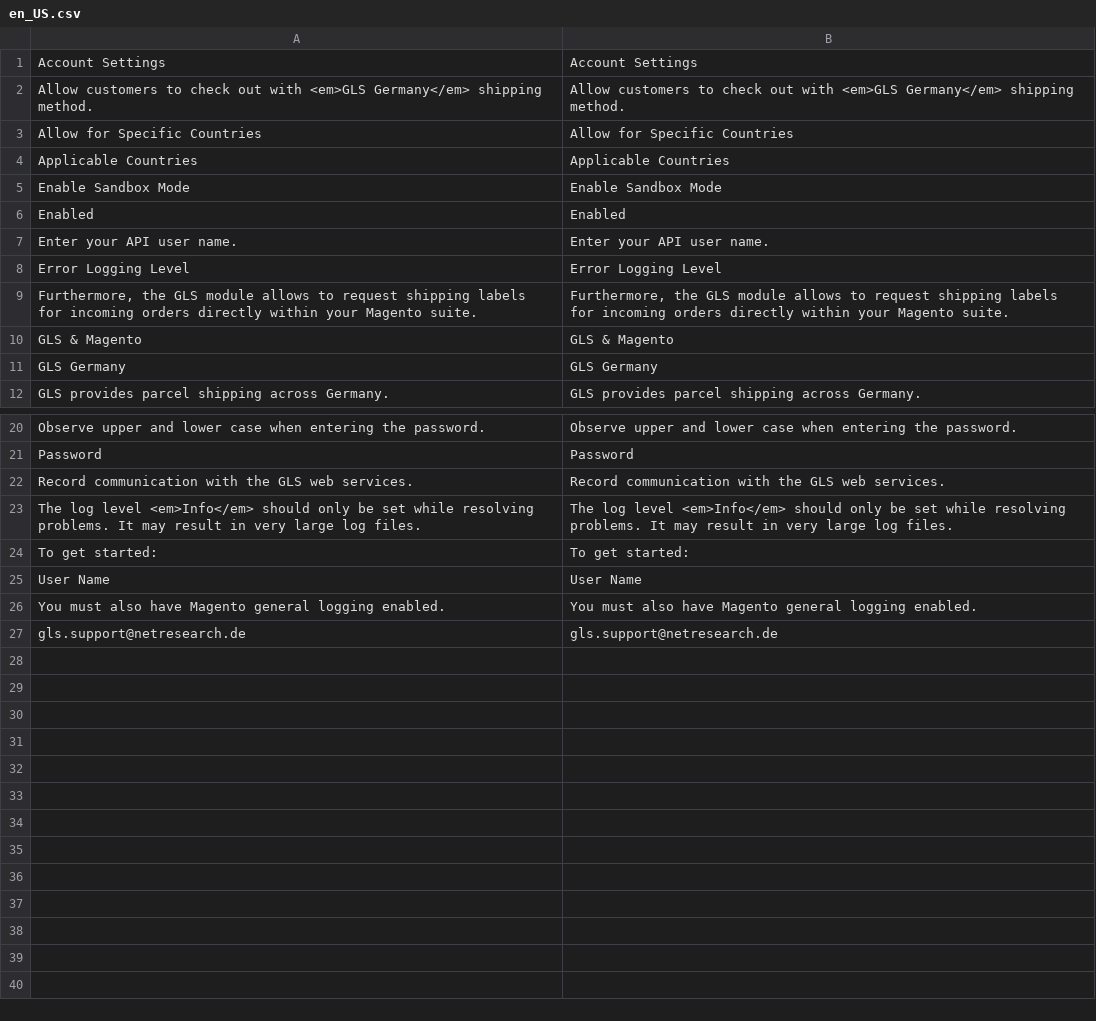
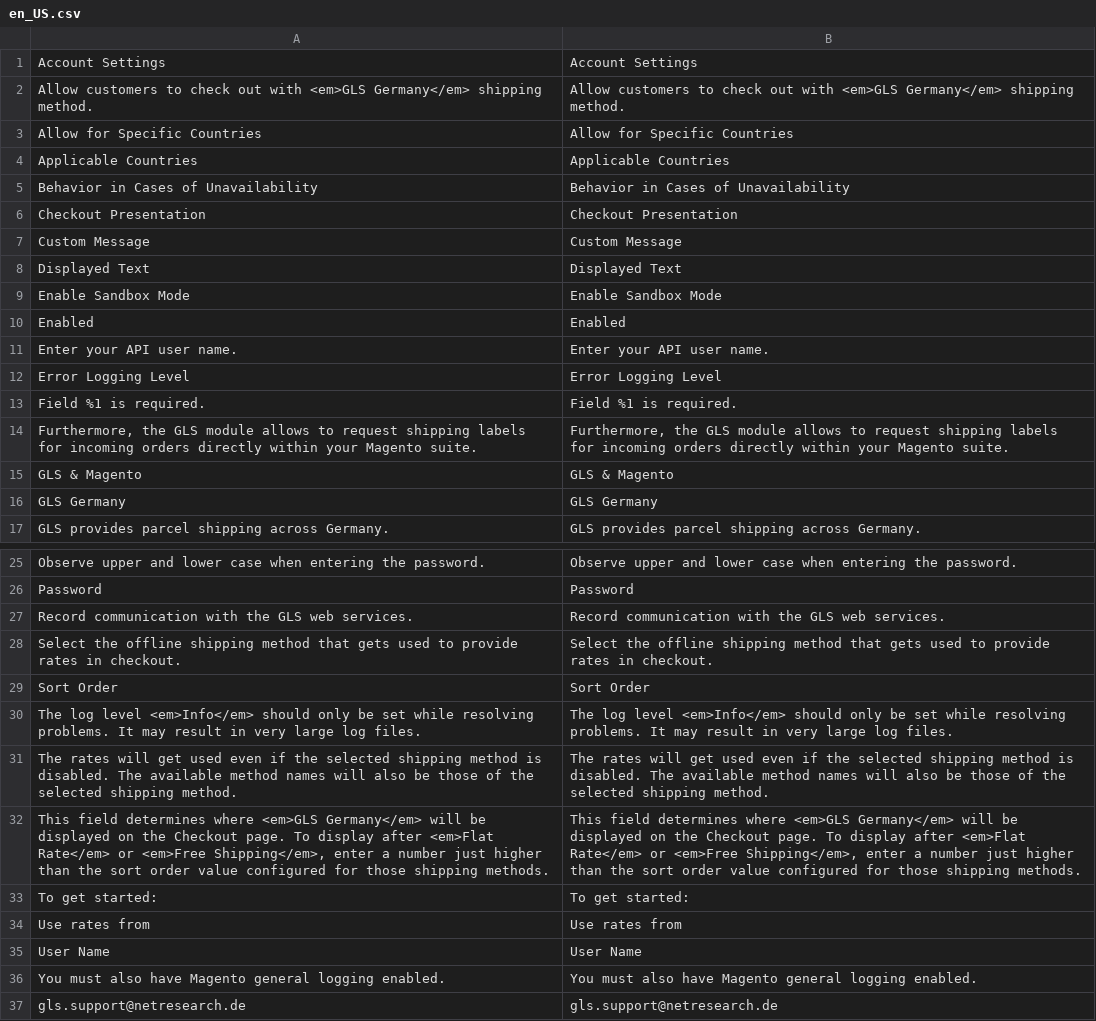
Before and after one commit to netresearch/gls-shipping-m2, a CSV file: i18n/en_US.csv, drawn as a sheet; only a part is shown, gaps mark what is left out.

```diff
--- a/i18n/en_US.csv
+++ b/i18n/en_US.csv
@@ -4,2 +4,6 @@
 "Applicable Countries","Applicable Countries"
+"Behavior in Cases of Unavailability","Behavior in Cases of Unavailability"
+"Checkout Presentation","Checkout Presentation"
+"Custom Message","Custom Message"
+"Displayed Text","Displayed Text"
 "Enable Sandbox Mode","Enable Sandbox Mode"
@@ -8,2 +12,3 @@ Enabled,Enabled
 "Error Logging Level","Error Logging Level"
+"Field %1 is required.","Field %1 is required."
 "Furthermore, the GLS  module allows to request shipping labels for incoming orders directly within your Magento suite.","Furthermore, the GLS  module allows to request shipping labels for incoming orders directly within your Magento suite."
@@ -22,4 +27,9 @@ Password,Password
 "Record communication with the GLS web services.","Record communication with the GLS web services."
+"Select the offline shipping method that gets used to provide rates in checkout.","Select the offline shipping method that gets used to provide rates in checkout."
+"Sort Order","Sort Order"
 "The log level <em>Info</em> should only be set while resolving problems. It may result in very large log files.","The log level <em>Info</em> should only be set while resolving problems. It may result in very large log files."
+"The rates will get used even if the selected shipping method is disabled. The available method names will also be those of the selected shipping method.","The rates will get used even if the selected shipping method is disabled. The available method names will also be those of the selected shipping method."
+"This field determines where <em>GLS Germany</em> will be displayed on the Checkout page. To display after <em>Flat Rate</em> or <em>Free Shipping</em>, enter a number just higher than the sort order value configured for those shipping methods.","This field determines where <em>GLS Germany</em> will be displayed on the Checkout page. To display after <em>Flat Rate</em> or <em>Free Shipping</em>, enter a number just higher than the sort order value configured for those shipping methods."
 "To get started:","To get started:"
+"Use rates from","Use rates from"
 "User Name","User Name"
```
Also changed, not shown: i18n/de_DE.csv, 16 other files.
